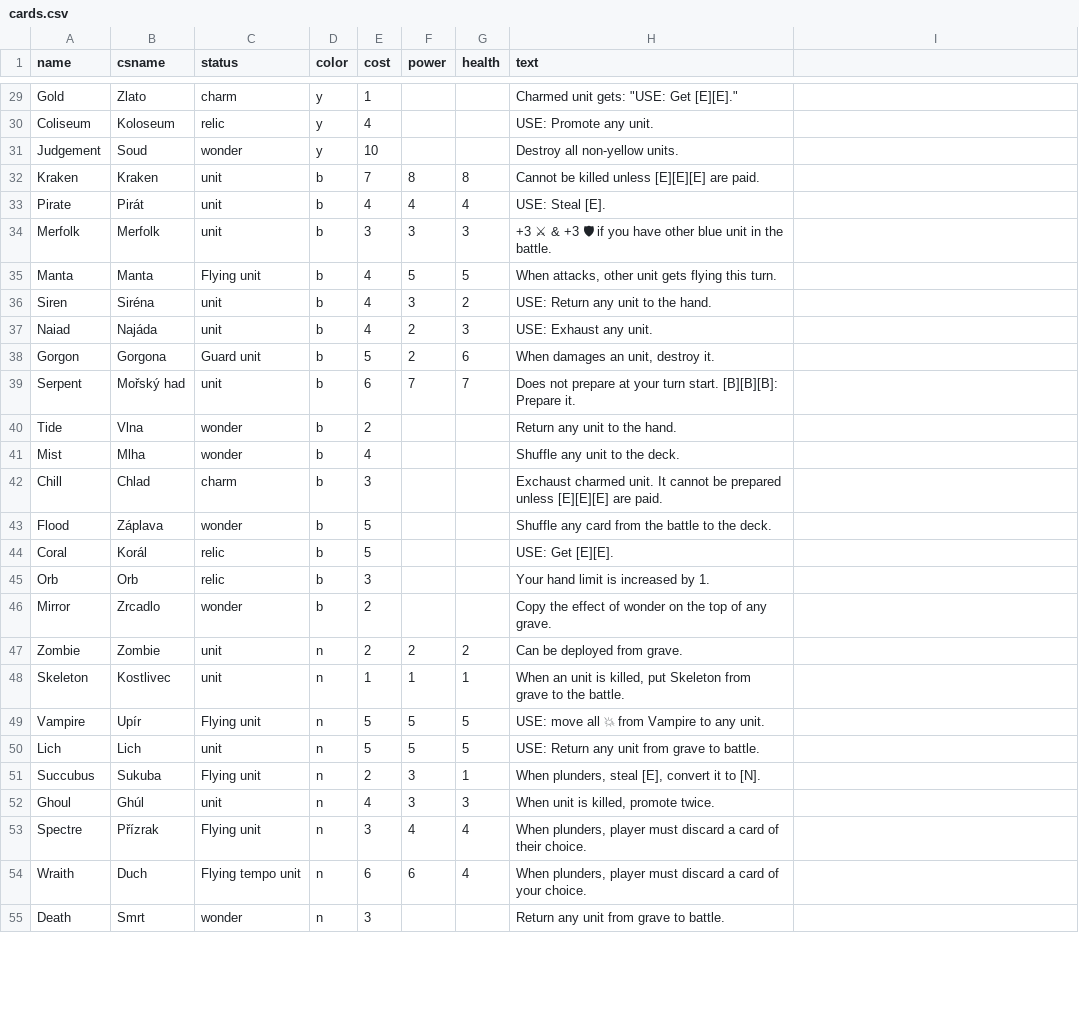
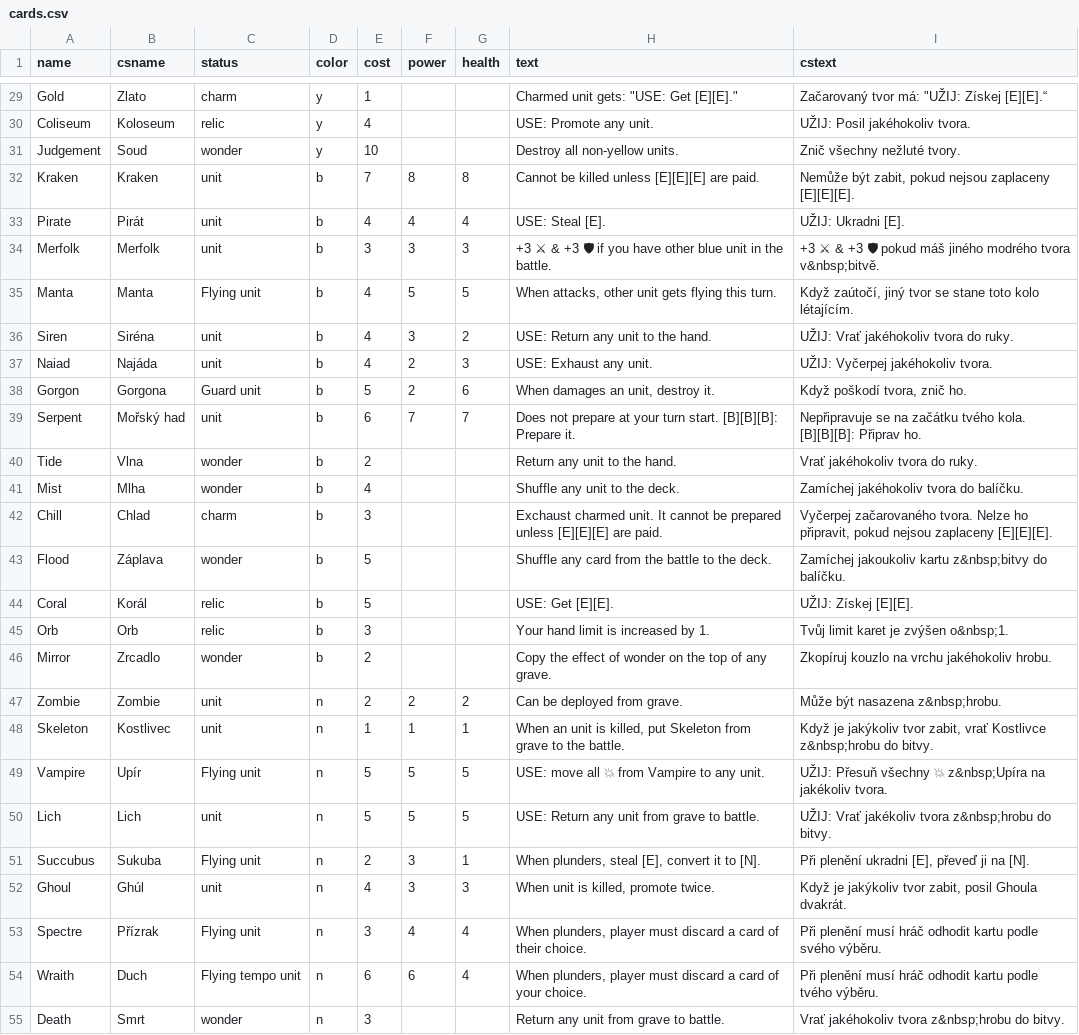
Before and after one commit to jerrylabs/card-generator, a CSV file: mysticelements/cards.csv, drawn as a sheet; only a part is shown, gaps mark what is left out; the diff covers the shown part only; the diff names each change by its address in the sheet, - before the commit and + after, or states it on an @@ line.

```diff
--- a/mysticelements/cards.csv
+++ b/mysticelements/cards.csv
-I1: (empty)
+I1: cstext
-I29 (cstext): (empty)
+I29 (cstext): Začarovaný tvor má: "UŽIJ: Získej [E][E].“
-I30 (cstext): (empty)
+I30 (cstext): UŽIJ: Posil jakéhokoliv tvora.
-I31 (cstext): (empty)
+I31 (cstext): Znič všechny nežluté tvory.
-I32 (cstext): (empty)
+I32 (cstext): Nemůže být zabit, pokud nejsou zaplaceny [E][E][E].
-I33 (cstext): (empty)
+I33 (cstext): UŽIJ: Ukradni [E].
-I34 (cstext): (empty)
+I34 (cstext): +3 ⚔ & +3 🛡 pokud máš jiného modrého tvora v&nbsp;bitvě.
-I35 (cstext): (empty)
+I35 (cstext): Když zaútočí, jiný tvor se stane toto kolo létajícím.
-I36 (cstext): (empty)
+I36 (cstext): UŽIJ: Vrať jakéhokoliv tvora do ruky.
-I37 (cstext): (empty)
+I37 (cstext): UŽIJ: Vyčerpej jakéhokoliv tvora.
-I38 (cstext): (empty)
+I38 (cstext): Když poškodí tvora, znič ho.
-I39 (cstext): (empty)
+I39 (cstext): Nepřipravuje se na začátku tvého kola. [B][B][B]: Připrav ho.
-I40 (cstext): (empty)
+I40 (cstext): Vrať jakéhokoliv tvora do ruky.
-I41 (cstext): (empty)
+I41 (cstext): Zamíchej jakéhokoliv tvora do balíčku.
-I42 (cstext): (empty)
+I42 (cstext): Vyčerpej začarovaného tvora. Nelze ho připravit, pokud nejsou zaplaceny [E][E][E].
-I43 (cstext): (empty)
+I43 (cstext): Zamíchej jakoukoliv kartu z&nbsp;bitvy do balíčku.
-I44 (cstext): (empty)
+I44 (cstext): UŽIJ: Získej [E][E].
-I45 (cstext): (empty)
+I45 (cstext): Tvůj limit karet je zvýšen o&nbsp;1.
-I46 (cstext): (empty)
+I46 (cstext): Zkopíruj kouzlo na vrchu jakéhokoliv hrobu.
-I47 (cstext): (empty)
+I47 (cstext): Může být nasazena z&nbsp;hrobu.
-I48 (cstext): (empty)
+I48 (cstext): Když je jakýkoliv tvor zabit, vrať Kostlivce z&nbsp;hrobu do bitvy.
-I49 (cstext): (empty)
+I49 (cstext): UŽIJ: Přesuň všechny 💥 z&nbsp;Upíra na jakékoliv tvora.
-I50 (cstext): (empty)
+I50 (cstext): UŽIJ: Vrať jakékoliv tvora z&nbsp;hrobu do bitvy.
-I51 (cstext): (empty)
+I51 (cstext): Při plenění ukradni [E], převeď ji na [N].
-I52 (cstext): (empty)
+I52 (cstext): Když je jakýkoliv tvor zabit, posil Ghoula dvakrát.
-I53 (cstext): (empty)
+I53 (cstext): Při plenění musí hráč odhodit kartu podle svého výběru.
-I54 (cstext): (empty)
+I54 (cstext): Při plenění musí hráč odhodit kartu podle tvého výběru.
-I55 (cstext): (empty)
+I55 (cstext): Vrať jakéhokoliv tvora z&nbsp;hrobu do bitvy.
```
Also changed, not shown: 96 edited cells elsewhere in this file, 8 other files.
